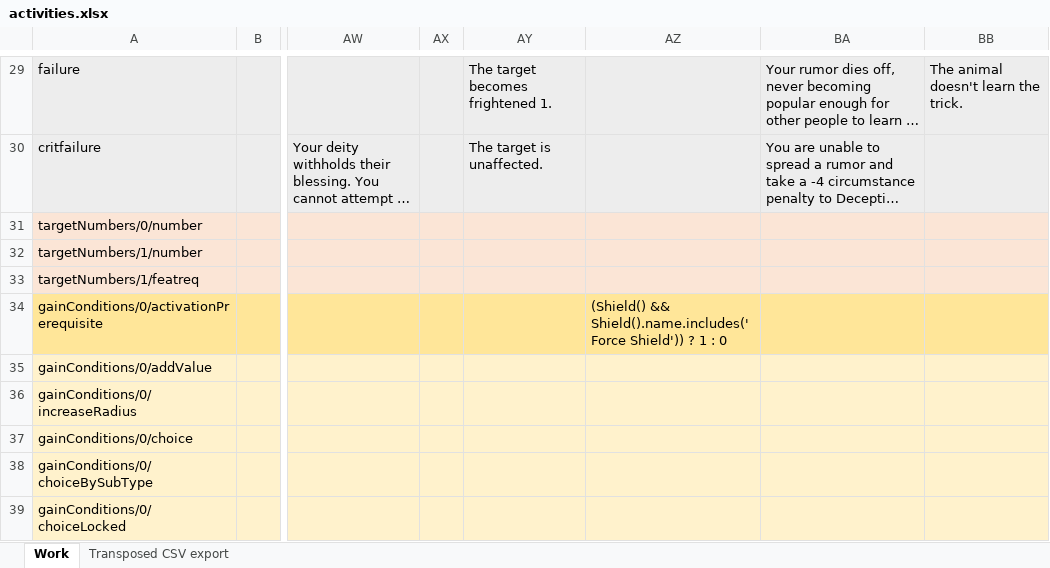
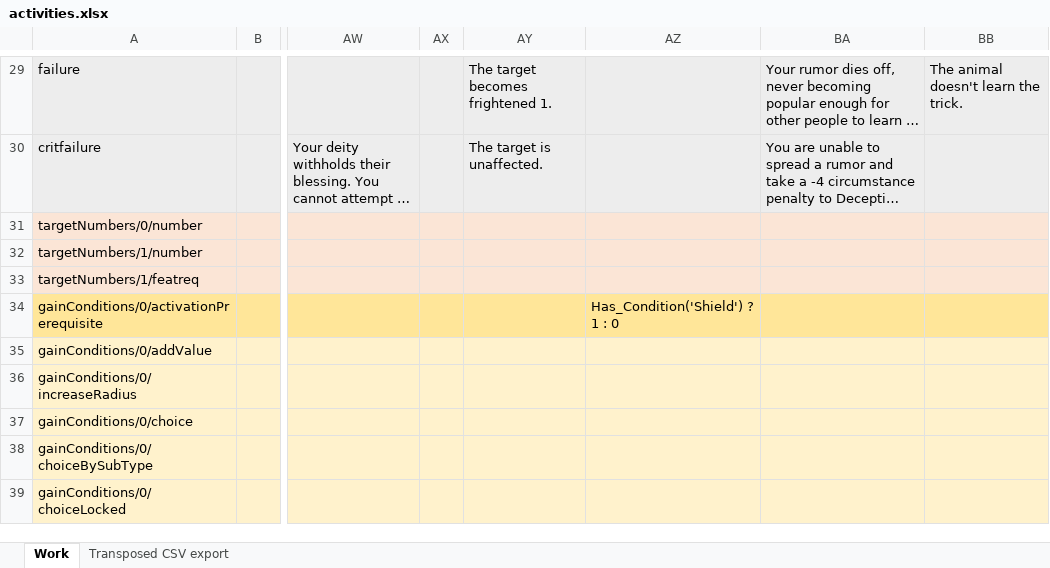
Before and after one commit to bukiro/PECS-Work-Assets, an Excel workbook: activities.xlsx, sheet Work, drawn as a sheet; only a part is shown, gaps mark what is left out; long unchanged cells end in …; values as stored, in another font and other column widths than the file's, no borders; conditional formats not drawn; the diff names each change by its address in the sheet, - before the commit and + after, or states it on an @@ line.

```diff
--- a/activities.xlsx (sheet Work)
+++ b/activities.xlsx (sheet Work)
-AZ34: (Shield() && Shield().name.includes('Force Shield')) ? 1…
+AZ34: Has_Condition('Shield') ? 1…
```
Also changed, not shown: spells.xlsx, wornitems.xlsx, 1 other file.
